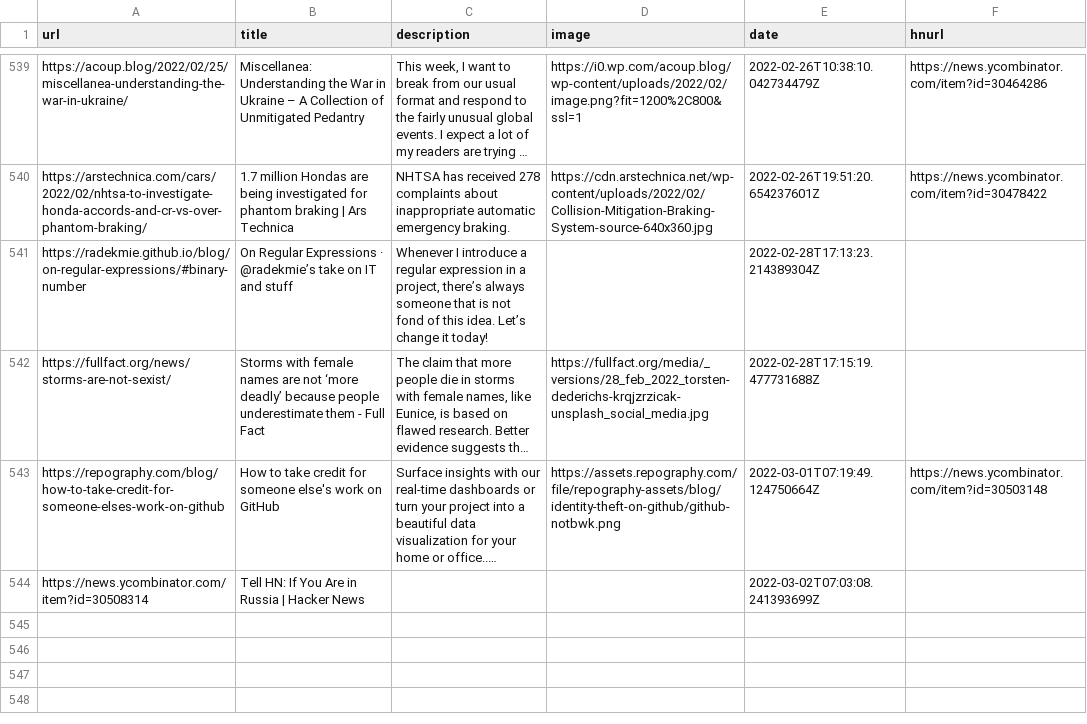
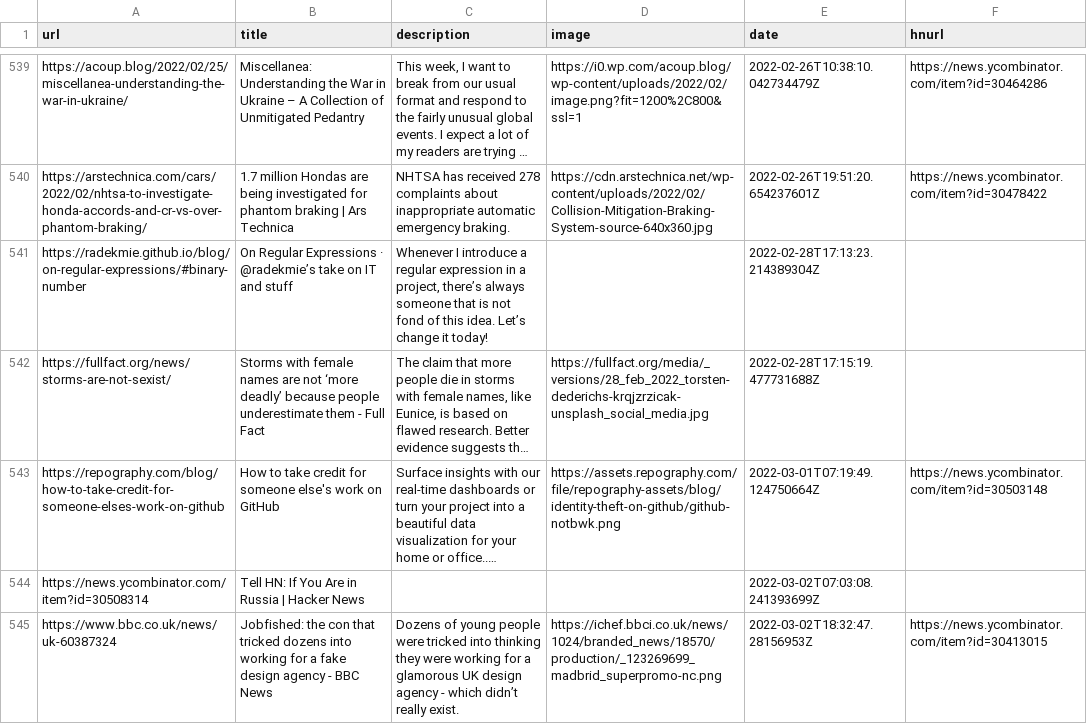
Before and after one commit to codemicro/readingList, a CSV file: readingList.csv, drawn as a sheet; only a part is shown, gaps mark what is left out; long unchanged cells end in …; the diff names each change by its address in the sheet, - before the commit and + after, or states it on an @@ line.

Commit message:
Automated reading list update at 02 Mar 22 18:32 UTC

```diff
--- a/readingList.csv
+++ b/readingList.csv
+row 545: https://www.bbc.co.uk/news/uk-60387324 | Jobfished: the con that tricked dozens into working for a fake design agency - BBC News | Dozens of young people were tricked into thinking they were working for a glamorous UK design agency - which didn’t really exist. | https://ichef.bbci.co.uk/news/1024/branded_news/18570/production/_123269699_madbrid_superpromo-nc.png | 2022-03-02T18:32:47.28156953Z | https://news.ycombinator.com/item?id=30413015
```
